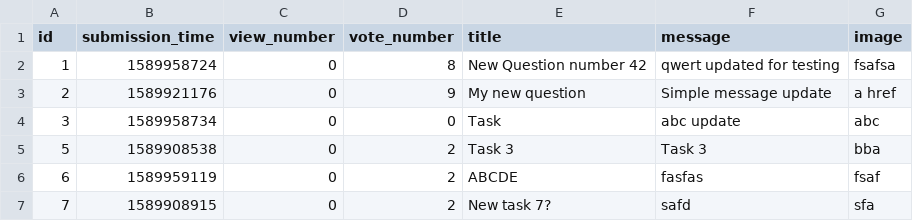
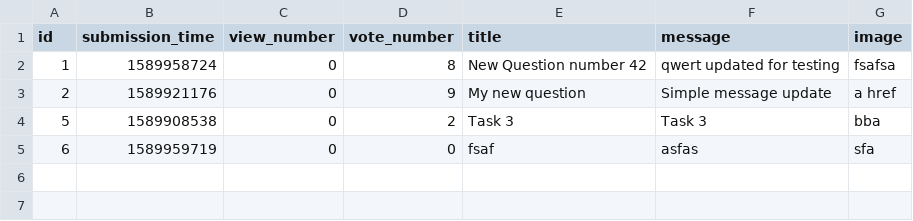
Before and after one commit to kasia-gra/ask_mate, a CSV file: sample_data/question.csv, drawn as a sheet.

Commit message:
Fix deleting question and Fix add new question

```diff
--- a/sample_data/question.csv
+++ b/sample_data/question.csv
@@ -3,5 +3,3 @@ id,submission_time,view_number,vote_number,title,message,image
 2,1589921176,0,9,My new question,Simple message update,a href
-3,1589958734,0,0,Task,abc update,abc
 5,1589908538,0,2,Task 3,Task 3,bba
-6,1589959119,0,2,ABCDE,fasfas,fsaf
-7,1589908915,0,2,New task 7?,safd,sfa
+6,1589959719,0,0,fsaf,asfas,sfa
```
Also changed, not shown: sample_data/answer.csv, 2 other files.
